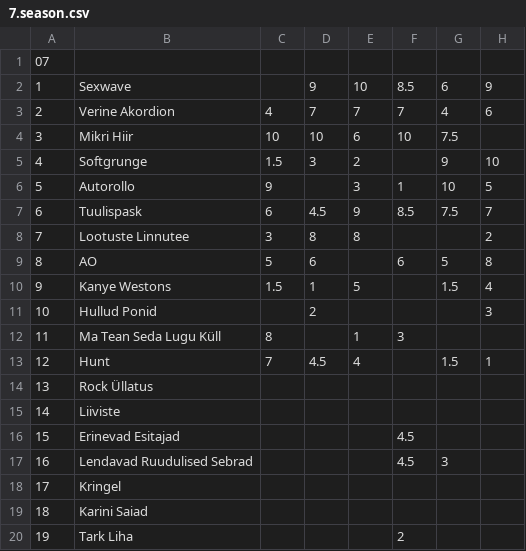
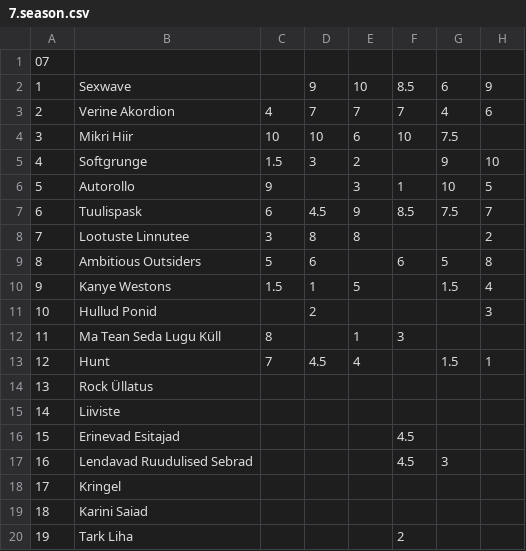
Before and after one commit to NKuusik/quiz-stats, a CSV file: src/resources/7.season.csv, drawn as a sheet; only a part is shown; the diff names each change by its address in the sheet, - before the commit and + after, or states it on an @@ line.

Commit message:
Streamline team names in data.

```diff
--- a/src/resources/7.season.csv
+++ b/src/resources/7.season.csv
-B9: AO
+B9: Ambitious Outsiders
```
Also changed, not shown: src/resources/10.season.csv, src/resources/4.season.csv, 1 other file.
